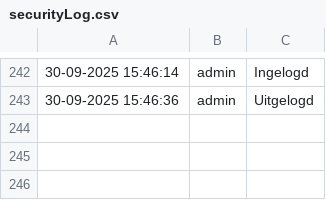
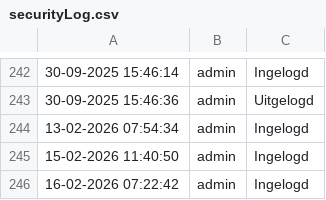
Before and after one commit to Drummercoder01/Blind_Monkey_website, a CSV file: logs/securityLog.csv, drawn as a sheet; only a part is shown, gaps mark what is left out; the diff names each change by its address in the sheet, - before the commit and + after, or states it on an @@ line.

```diff
--- a/logs/securityLog.csv
+++ b/logs/securityLog.csv
+row 244: 13-02-2026 07:54:34 | admin | Ingelogd
+row 245: 15-02-2026 11:40:50 | admin | Ingelogd
+row 246: 16-02-2026 07:22:42 | admin | Ingelogd
```
Also changed, not shown: 13 other files.
